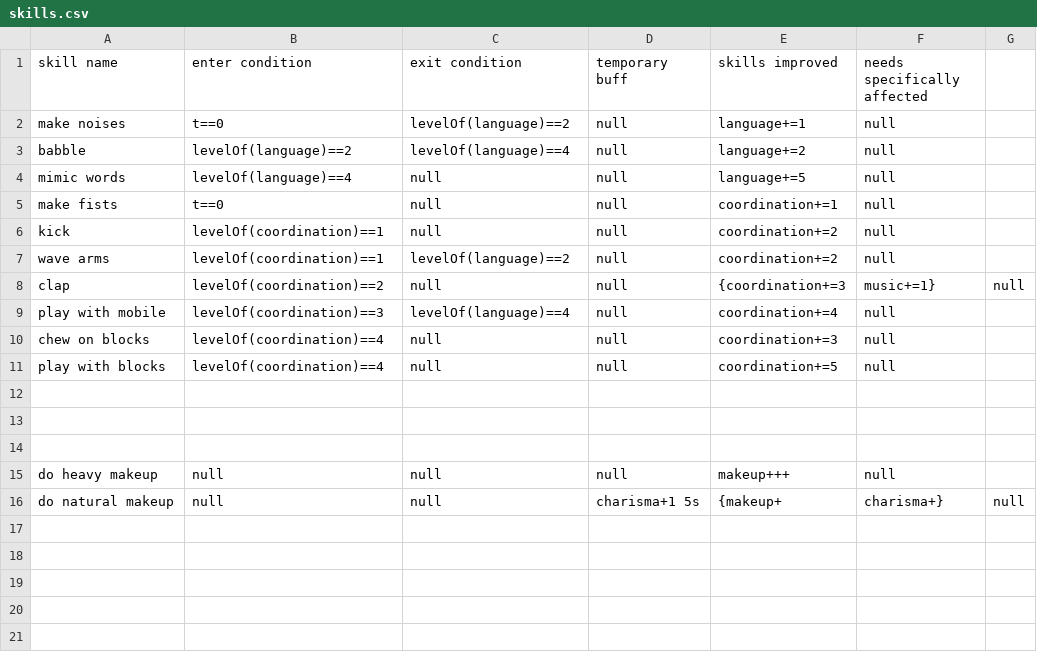
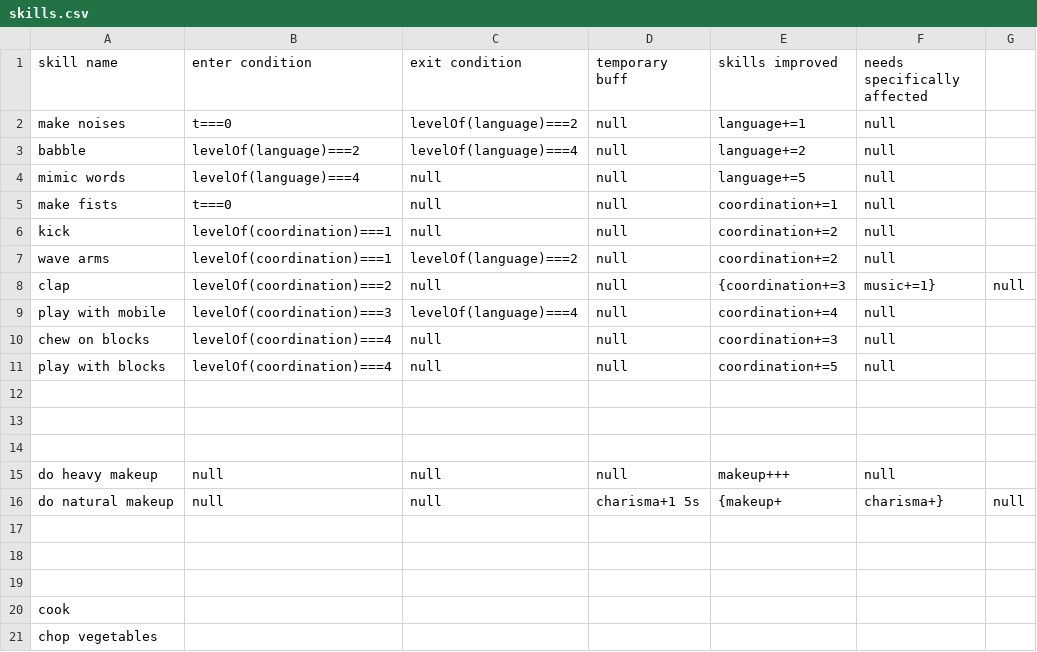
Before and after one commit to clbisk/old-github-page, a CSV file: stats-builder/skills.csv, drawn as a sheet.

```diff
--- a/stats-builder/skills.csv
+++ b/stats-builder/skills.csv
@@ -1,12 +1,12 @@
 skill name,			enter condition,			exit condition,			temporary buff,	skills improved, 				needs specifically affected
-make noises,		t==0,						levelOf(language)==2,	null,			language+=1,					null
-babble,				levelOf(language)==2,		levelOf(language)==4,	null,			language+=2,					null
-mimic words,		levelOf(language)==4,		null,					null,			language+=5,					null
-make fists,			t==0,						null,					null,			coordination+=1,				null
-kick,				levelOf(coordination)==1,	null,					null,			coordination+=2,				null
-wave arms,			levelOf(coordination)==1,	levelOf(language)==2,	null,			coordination+=2,				null
-clap,				levelOf(coordination)==2,	null,					null,			{coordination+=3, music+=1},	null
-play with mobile,	levelOf(coordination)==3,	levelOf(language)==4,	null,			coordination+=4,				null
-chew on blocks,		levelOf(coordination)==4,	null,					null,			coordination+=3,				null
-play with blocks,	levelOf(coordination)==4,	null,					null,			coordination+=5,				null
+make noises,		t===0,						levelOf(language)===2,	null,			language+=1,					null
+babble,				levelOf(language)===2,		levelOf(language)===4,	null,			language+=2,					null
+mimic words,		levelOf(language)===4,		null,					null,			language+=5,					null
+make fists,			t===0,						null,					null,			coordination+=1,				null
+kick,				levelOf(coordination)===1,	null,					null,			coordination+=2,				null
+wave arms,			levelOf(coordination)===1,	levelOf(language)===2,	null,			coordination+=2,				null
+clap,				levelOf(coordination)===2,	null,					null,			{coordination+=3, music+=1},	null
+play with mobile,	levelOf(coordination)===3,	levelOf(language)===4,	null,			coordination+=4,				null
+chew on blocks,		levelOf(coordination)===4,	null,					null,			coordination+=3,				null
+play with blocks,	levelOf(coordination)===4,	null,					null,			coordination+=5,				null
 
@@ -16 +16,6 @@ do heavy makeup,	null,						null,					null,			makeup+++,						null
 do natural makeup,	null,						null,					charisma+1 5s,	{makeup+, charisma+},			null
+
+
+
+cook
+chop vegetables
```
Also changed, not shown: 4 other files.
